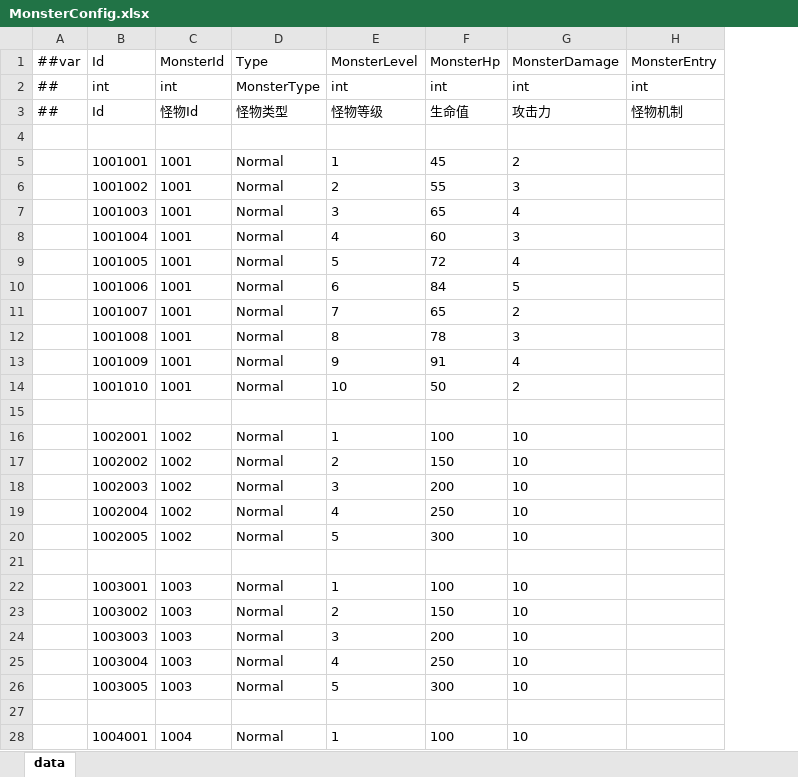
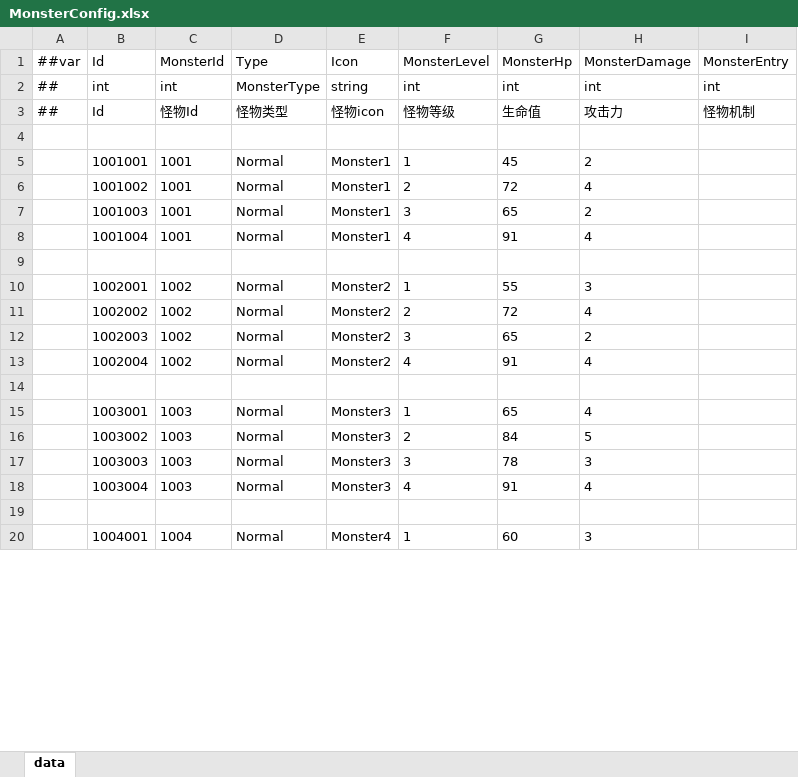
Before and after one commit to snakeazh/cardClient, an Excel workbook: Config/MonsterConfig.xlsx, sheet data, drawn as a sheet; only a part is shown; values as stored, in another font and other column widths than the file's, no borders; removed rows and columns are numbered as before the commit, all else as after; the diff covers the shown part only; the diff names each change by its address in the sheet, - before the commit and + after, or states it on an @@ line.

```diff
--- a/Config/MonsterConfig.xlsx (sheet data)
+++ b/Config/MonsterConfig.xlsx (sheet data)
+column E (Icon), rows 2-20: string | 怪物icon |  | Monster1 | Monster1 | Monster1 | Monster1 |  | Monster2 | Monster2 | Monster2 | Monster2 |  | Monster3 | Monster3 | Monster3 | Monster3 |  | Monster4
-G6 (MonsterHp): 55
+G6 (MonsterHp): 72
-H6 (MonsterDamage): 3
+H6 (MonsterDamage): 4
-H7 (MonsterDamage): 4
+H7 (MonsterDamage): 2
-G8 (MonsterHp): 60
+G8 (MonsterHp): 91
-H8 (MonsterDamage): 3
+H8 (MonsterDamage): 4
-row 9:  | 1001005 | 1001 | Normal | 5 | 72 | 4
-row 10:  | 1001006 | 1001 | Normal | 6 | 84 | 5
-row 11:  | 1001007 | 1001 | Normal | 7 | 65 | 2
-row 12:  | 1001008 | 1001 | Normal | 8 | 78 | 3
-row 13:  | 1001009 | 1001 | Normal | 9 | 91 | 4
-row 14:  | 1001010 | 1001 | Normal | 10 | 50 | 2
-G10 (MonsterHp): 100
+G10 (MonsterHp): 55
-H10 (MonsterDamage): 10
+H10 (MonsterDamage): 3
-G11 (MonsterHp): 150
+G11 (MonsterHp): 72
-H11 (MonsterDamage): 10
+H11 (MonsterDamage): 4
-G12 (MonsterHp): 200
+G12 (MonsterHp): 65
-H12 (MonsterDamage): 10
+H12 (MonsterDamage): 2
-G13 (MonsterHp): 250
+G13 (MonsterHp): 91
-H13 (MonsterDamage): 10
+H13 (MonsterDamage): 4
-row 20:  | 1002005 | 1002 | Normal | 5 | 300 | 10
-G15 (MonsterHp): 100
+G15 (MonsterHp): 65
-H15 (MonsterDamage): 10
+H15 (MonsterDamage): 4
-G16 (MonsterHp): 150
+G16 (MonsterHp): 84
-H16 (MonsterDamage): 10
+H16 (MonsterDamage): 5
-G17 (MonsterHp): 200
+G17 (MonsterHp): 78
-H17 (MonsterDamage): 10
+H17 (MonsterDamage): 3
-G18 (MonsterHp): 250
+G18 (MonsterHp): 91
-H18 (MonsterDamage): 10
+H18 (MonsterDamage): 4
-row 26:  | 1003005 | 1003 | Normal | 5 | 300 | 10
-G20 (MonsterHp): 100
+G20 (MonsterHp): 60
-H20 (MonsterDamage): 10
+H20 (MonsterDamage): 3
```
Also changed, not shown: 24 removed rows and 17 edited cells elsewhere in this sheet, Config/LevelConfig.xlsx, Config/MonsterGroupConfig.xlsx, 3 other files.
